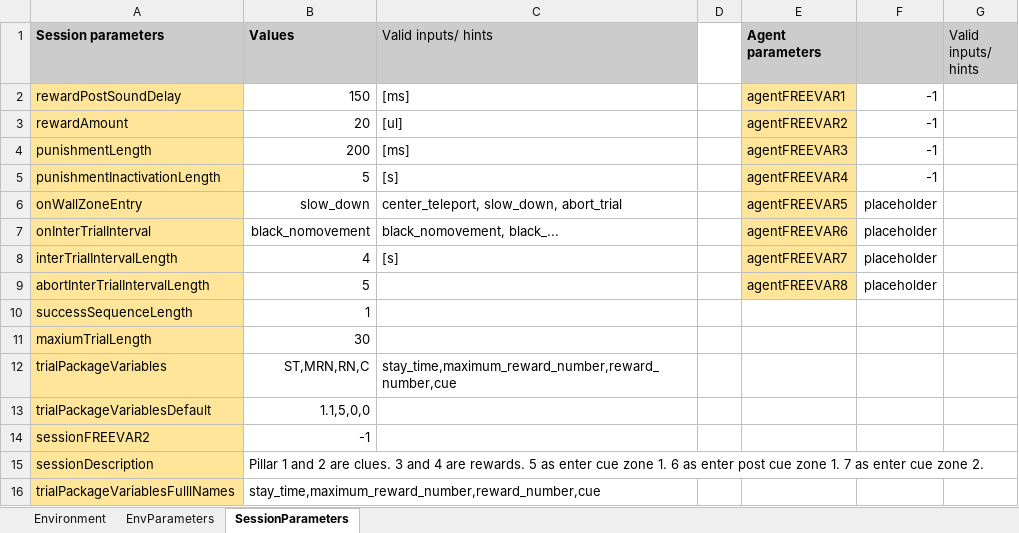
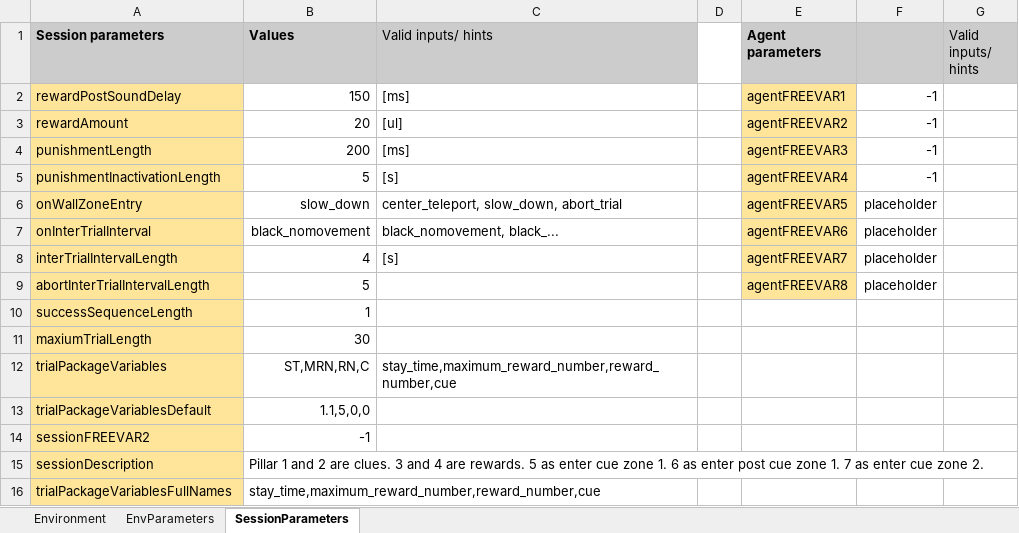
Before and after one commit to LoaloaF/UnityRatVR, an Excel workbook: Paradigms/P0800_LinearTrack.xlsx, sheet SessionParameters, drawn as a sheet; values as stored, in another font and other column widths than the file's, no borders; the diff names each change by its address in the sheet, - before the commit and + after, or states it on an @@ line.

Commit message:
modify excel

```diff
--- a/Paradigms/P0800_LinearTrack.xlsx (sheet SessionParameters)
+++ b/Paradigms/P0800_LinearTrack.xlsx (sheet SessionParameters)
-A16 (Session parameters): trialPackageVariablesFulllNames
+A16 (Session parameters): trialPackageVariablesFullNames
```
Also changed, not shown: Paradigms/P0100_SpoutAssoc.xlsx, Paradigms/P0200_GoalDirectedMovement.xlsx, 7 other files.
